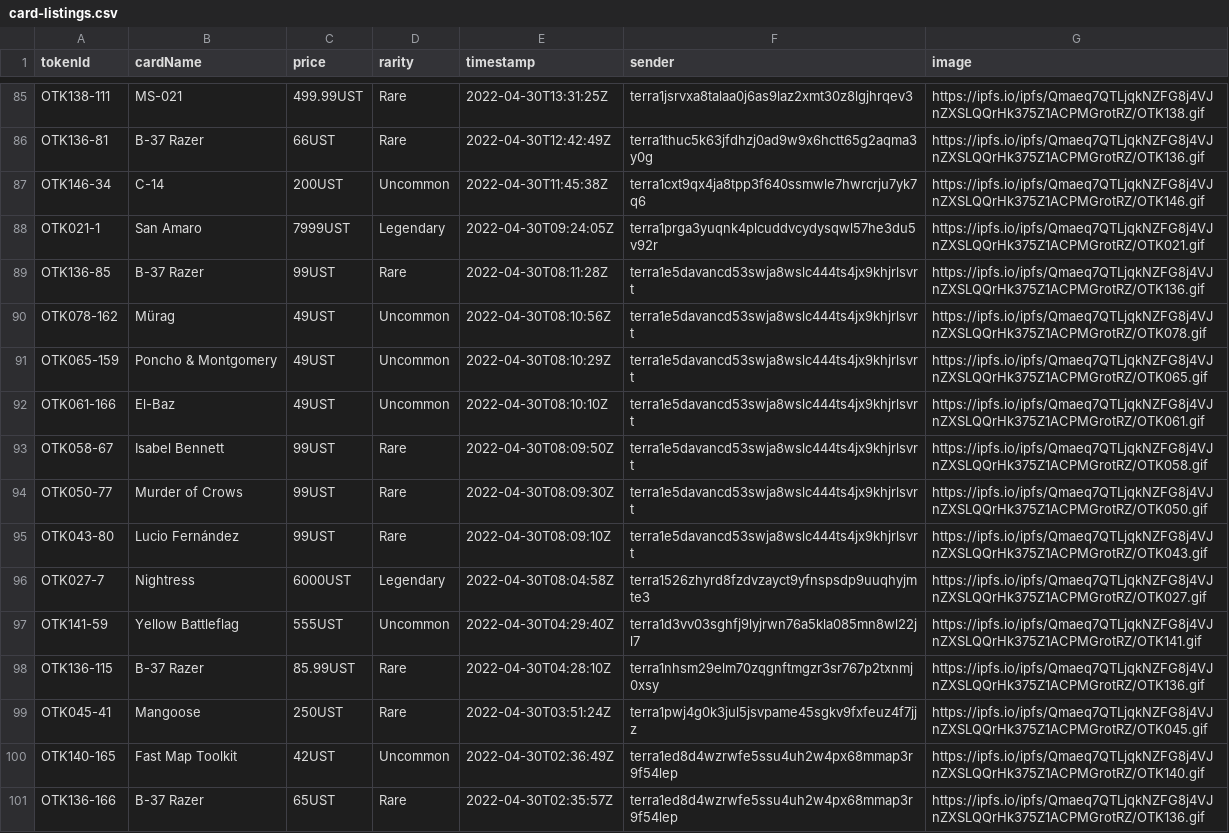
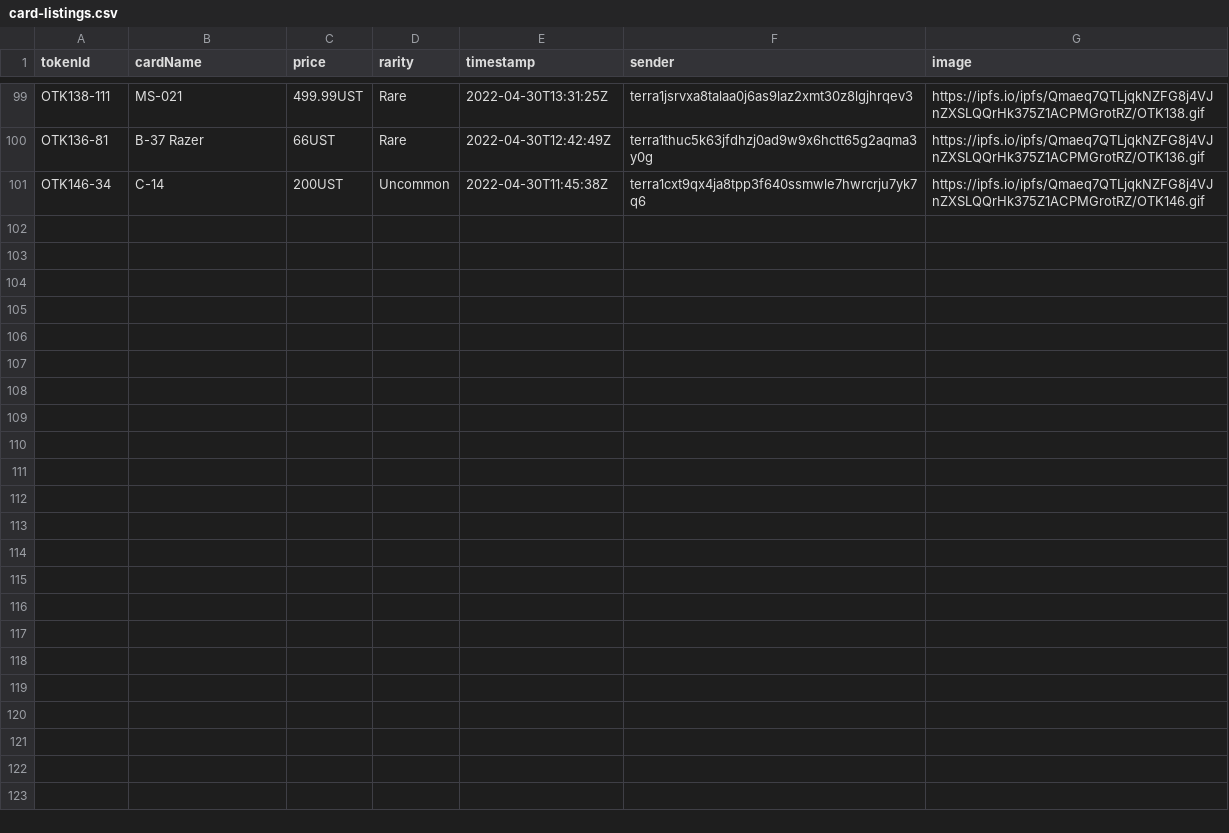
Before and after one commit to cryptoYJ/deviant-things, a CSV file: card-listings.csv, drawn as a sheet; only a part is shown, gaps mark what is left out; removed rows and columns are numbered as before the commit, all else as after; the diff covers the shown part only; the diff names each change by its address in the sheet, - before the commit and + after, or states it on an @@ line.

```diff
--- a/card-listings.csv
+++ b/card-listings.csv
-row 88: OTK021-1 | San Amaro | 7999UST | Legendary | 2022-04-30T09:24:05Z | terra1prga3yuqnk4plcuddvcydysqwl57he3du5v92r | https://ipfs.io/ipfs/Qmaeq7QTLjqkNZFG8j4VJnZXSLQQrHk375Z1ACPMGrotRZ/OTK021.gif
-row 89: OTK136-85 | B-37 Razer | 99UST | Rare | 2022-04-30T08:11:28Z | terra1e5davancd53swja8wslc444ts4jx9khjrlsvrt | https://ipfs.io/ipfs/Qmaeq7QTLjqkNZFG8j4VJnZXSLQQrHk375Z1ACPMGrotRZ/OTK136.gif
-row 90: OTK078-162 | Mürag | 49UST | Uncommon | 2022-04-30T08:10:56Z | terra1e5davancd53swja8wslc444ts4jx9khjrlsvrt | https://ipfs.io/ipfs/Qmaeq7QTLjqkNZFG8j4VJnZXSLQQrHk375Z1ACPMGrotRZ/OTK078.gif
-row 91: OTK065-159 | Poncho & Montgomery | 49UST | Uncommon | 2022-04-30T08:10:29Z | terra1e5davancd53swja8wslc444ts4jx9khjrlsvrt | https://ipfs.io/ipfs/Qmaeq7QTLjqkNZFG8j4VJnZXSLQQrHk375Z1ACPMGrotRZ/OTK065.gif
-row 92: OTK061-166 | El-Baz | 49UST | Uncommon | 2022-04-30T08:10:10Z | terra1e5davancd53swja8wslc444ts4jx9khjrlsvrt | https://ipfs.io/ipfs/Qmaeq7QTLjqkNZFG8j4VJnZXSLQQrHk375Z1ACPMGrotRZ/OTK061.gif
-row 93: OTK058-67 | Isabel Bennett | 99UST | Rare | 2022-04-30T08:09:50Z | terra1e5davancd53swja8wslc444ts4jx9khjrlsvrt | https://ipfs.io/ipfs/Qmaeq7QTLjqkNZFG8j4VJnZXSLQQrHk375Z1ACPMGrotRZ/OTK058.gif
-row 94: OTK050-77 | Murder of Crows | 99UST | Rare | 2022-04-30T08:09:30Z | terra1e5davancd53swja8wslc444ts4jx9khjrlsvrt | https://ipfs.io/ipfs/Qmaeq7QTLjqkNZFG8j4VJnZXSLQQrHk375Z1ACPMGrotRZ/OTK050.gif
-row 95: OTK043-80 | Lucio Fernández | 99UST | Rare | 2022-04-30T08:09:10Z | terra1e5davancd53swja8wslc444ts4jx9khjrlsvrt | https://ipfs.io/ipfs/Qmaeq7QTLjqkNZFG8j4VJnZXSLQQrHk375Z1ACPMGrotRZ/OTK043.gif
-row 96: OTK027-7 | Nightress | 6000UST | Legendary | 2022-04-30T08:04:58Z | terra1526zhyrd8fzdvzayct9yfnspsdp9uuqhyjmte3 | https://ipfs.io/ipfs/Qmaeq7QTLjqkNZFG8j4VJnZXSLQQrHk375Z1ACPMGrotRZ/OTK027.gif
-row 97: OTK141-59 | Yellow Battleflag | 555UST | Uncommon | 2022-04-30T04:29:40Z | terra1d3vv03sghfj9lyjrwn76a5kla085mn8wl22jl7 | https://ipfs.io/ipfs/Qmaeq7QTLjqkNZFG8j4VJnZXSLQQrHk375Z1ACPMGrotRZ/OTK141.gif
-row 98: OTK136-115 | B-37 Razer | 85.99UST | Rare | 2022-04-30T04:28:10Z | terra1nhsm29elm70zqgnftmgzr3sr767p2txnmj0xsy | https://ipfs.io/ipfs/Qmaeq7QTLjqkNZFG8j4VJnZXSLQQrHk375Z1ACPMGrotRZ/OTK136.gif
-row 99: OTK045-41 | Mangoose | 250UST | Rare | 2022-04-30T03:51:24Z | terra1pwj4g0k3jul5jsvpame45sgkv9fxfeuz4f7jjz | https://ipfs.io/ipfs/Qmaeq7QTLjqkNZFG8j4VJnZXSLQQrHk375Z1ACPMGrotRZ/OTK045.gif
-row 100: OTK140-165 | Fast Map Toolkit | 42UST | Uncommon | 2022-04-30T02:36:49Z | terra1ed8d4wzrwfe5ssu4uh2w4px68mmap3r9f54lep | https://ipfs.io/ipfs/Qmaeq7QTLjqkNZFG8j4VJnZXSLQQrHk375Z1ACPMGrotRZ/OTK140.gif
-row 101: OTK136-166 | B-37 Razer | 65UST | Rare | 2022-04-30T02:35:57Z | terra1ed8d4wzrwfe5ssu4uh2w4px68mmap3r9f54lep | https://ipfs.io/ipfs/Qmaeq7QTLjqkNZFG8j4VJnZXSLQQrHk375Z1ACPMGrotRZ/OTK136.gif
```
Also changed, not shown: 14 added rows elsewhere in this file, 1 other file.
